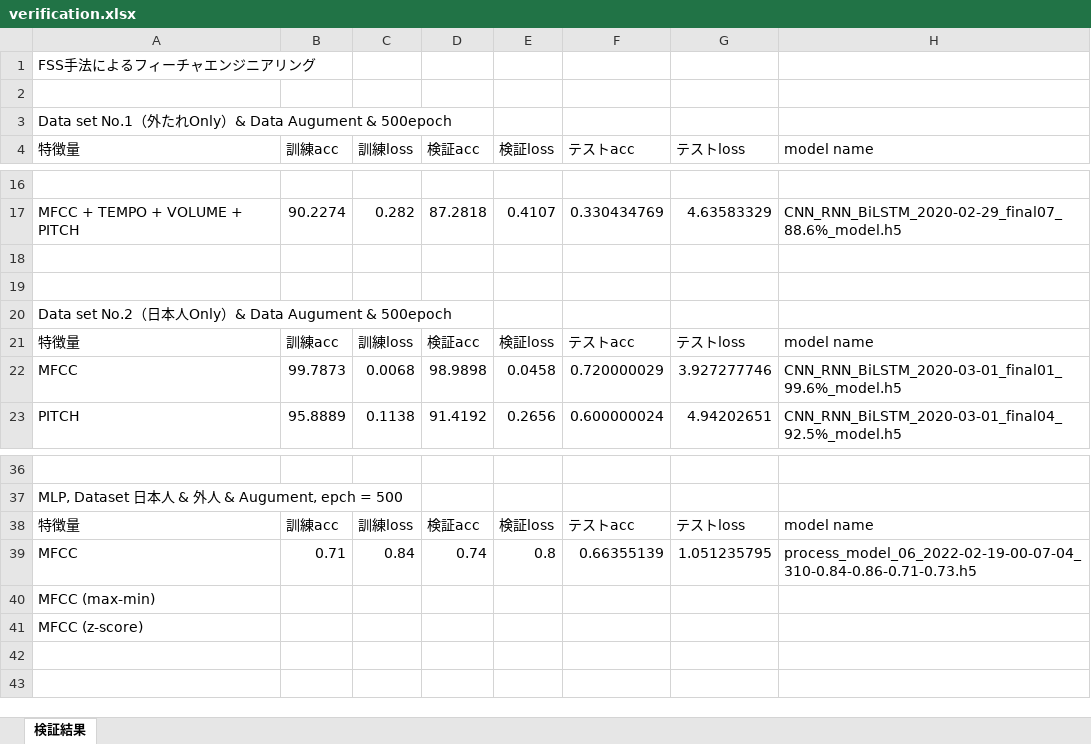
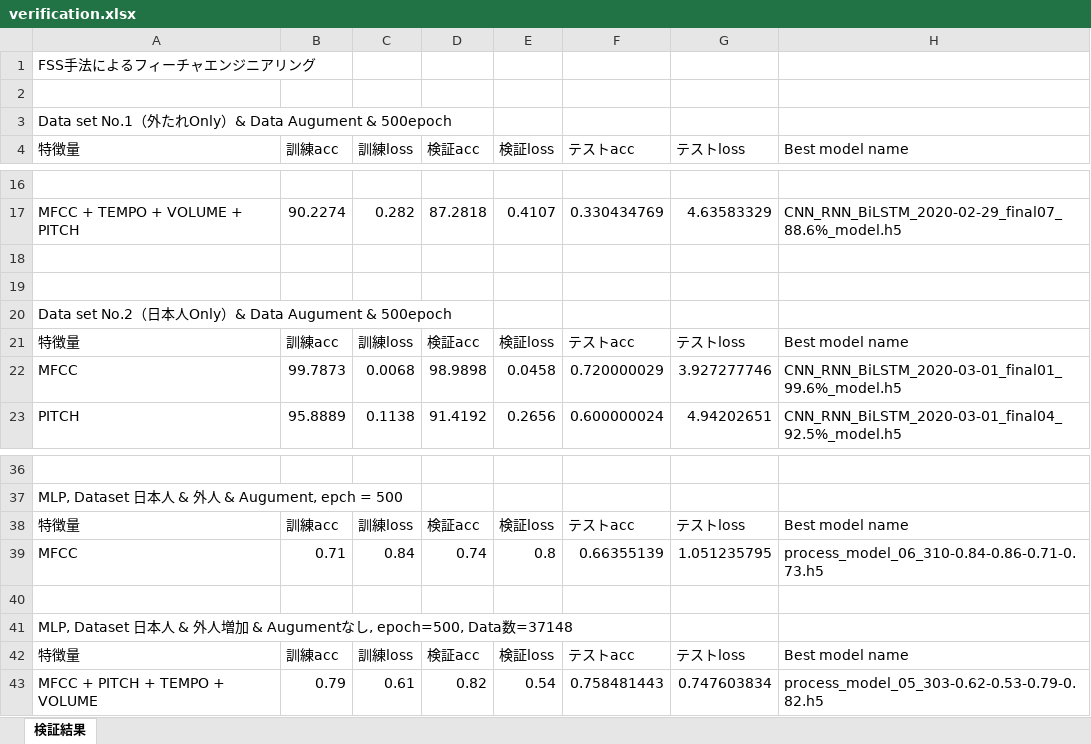
Before and after one commit to syungsan/voice_classification, an Excel workbook: verification.xlsx, sheet 検証結果, drawn as a sheet; only a part is shown, gaps mark what is left out; values as stored, in another font and other column widths than the file's, no borders; conditional formats not drawn; the diff names each change by its address in the sheet, - before the commit and + after, or states it on an @@ line.

Commit message:
New dataset test complete

```diff
--- a/verification.xlsx (sheet 検証結果)
+++ b/verification.xlsx (sheet 検証結果)
-H4: model name
+H4: Best model name
-H21 (Best model name): model name
+H21 (Best model name): Best model name
-H38 (Best model name): model name
+H38 (Best model name): Best model name
-H39 (Best model name): process_model_06_2022-02-19-00-07-04_310-0.84-0.86-0.71-0.73.h5
+H39 (Best model name): process_model_06_310-0.84-0.86-0.71-0.73.h5
-A40 (特徴量): MFCC (max-min)
+A40 (特徴量): (empty)
-A41 (特徴量): MFCC (z-score)
+A41 (特徴量): MLP, Dataset 日本人 & 外人増加 & Augumentなし, epoch=500, Data数=37148
+row 42: 特徴量 | 訓練acc | 訓練loss | 検証acc | 検証loss | テストacc | テストloss | Best model name
+row 43: MFCC + PITCH + TEMPO + VOLUME | 0.79 | 0.61 | 0.82 | 0.54 | 0.758481443 | 0.747603834 | process_model_05_303-0.62-0.53-0.79-0.82.h5
```
Also changed, not shown: 22 other files.
